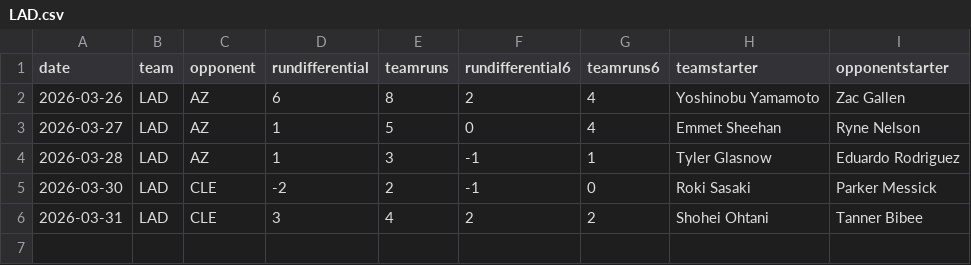
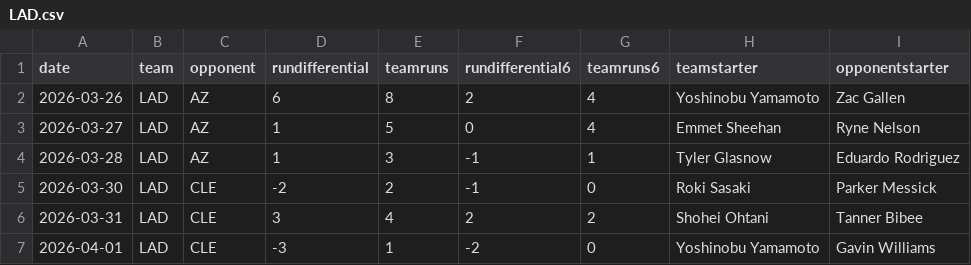
Before and after one commit to fantasy-toolz/mlb-predictions, a CSV file: data/2026/teams/LAD.csv, drawn as a sheet.

```diff
--- a/data/2026/teams/LAD.csv
+++ b/data/2026/teams/LAD.csv
@@ -6 +6,2 @@ date,team,opponent,rundifferential,teamruns,rundifferential6,teamruns6,teamstart
 2026-03-31,LAD,CLE,3,4,2,2,Shohei Ohtani,Tanner Bibee
+2026-04-01,LAD,CLE,-3,1,-2,0,Yoshinobu Yamamoto,Gavin Williams
```
Also changed, not shown: data/2026/teams/CLE.csv, data/2026/teams/NYM.csv, 31 other files.
